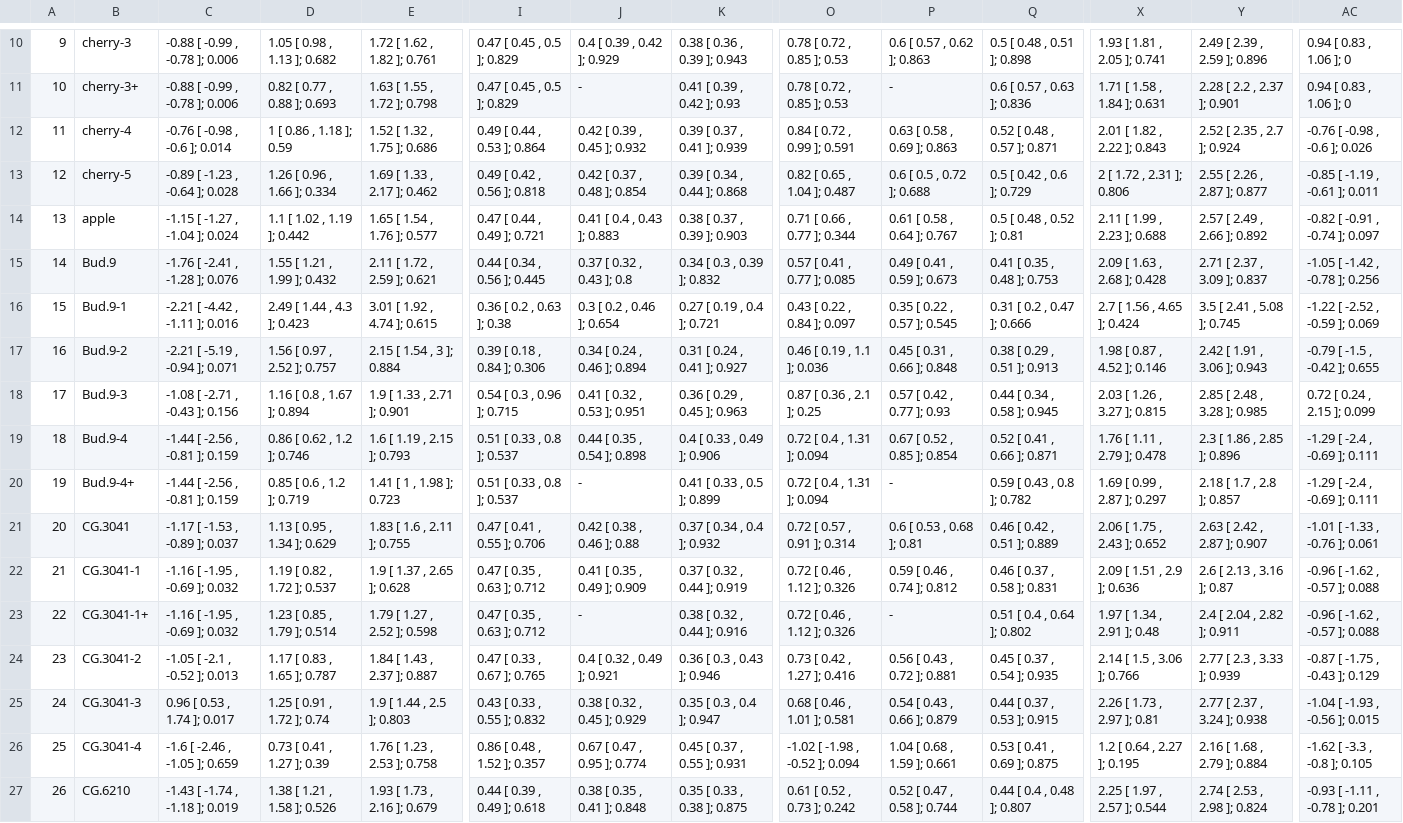
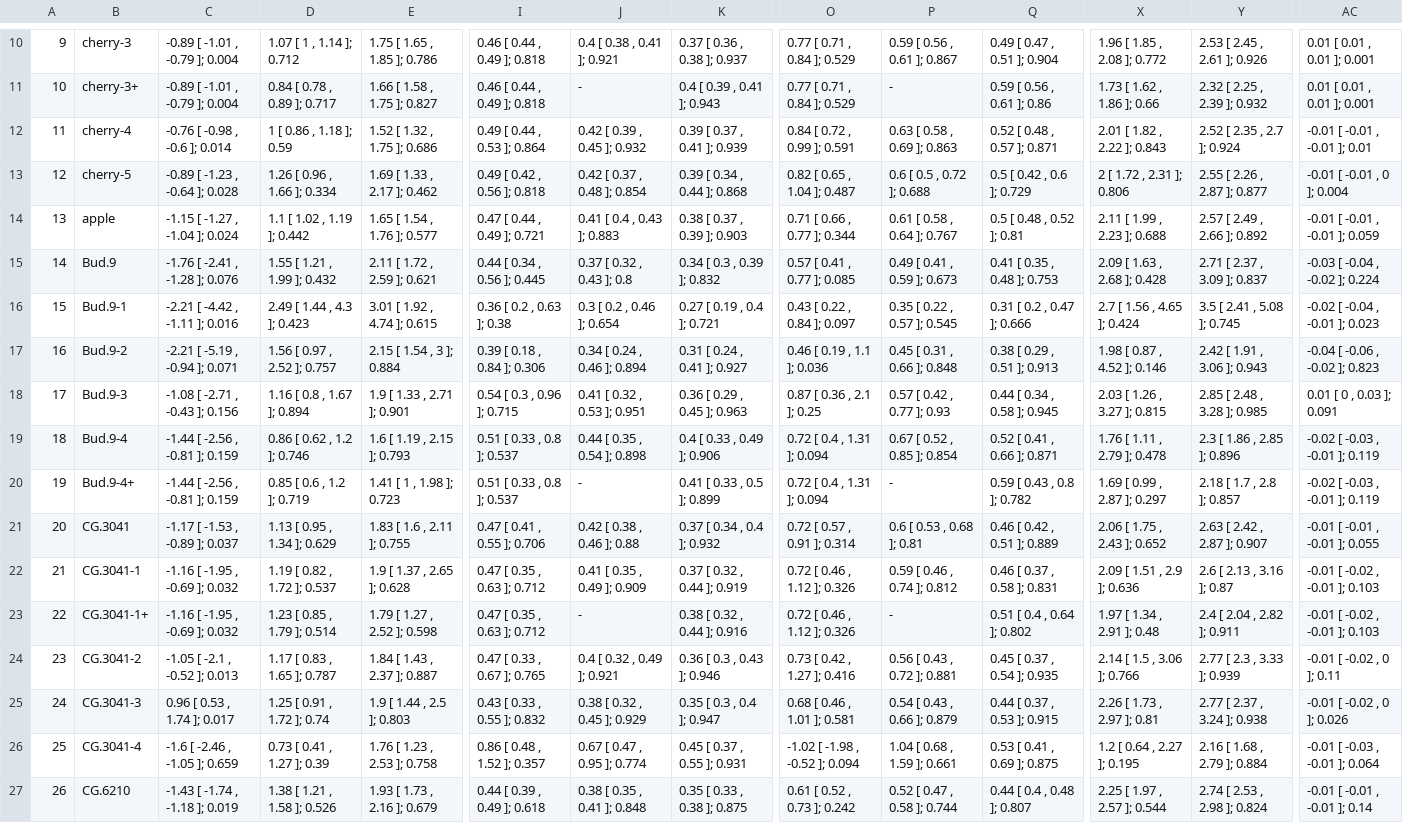
Before and after one commit to weecology/branch-arch, a CSV file: GeneralAllometry/SMAResults.csv, drawn as a sheet; only a part is shown, gaps mark what is left out; the diff covers the shown part only; the diff names each change by its address in the sheet, - before the commit and + after, or states it on an @@ line.

```diff
--- a/GeneralAllometry/SMAResults.csv
+++ b/GeneralAllometry/SMAResults.csv
-C10:C11: -0.88 [ -0.99 , -0.78 ]; 0.006
+C10:C11: -0.89 [ -1.01 , -0.79 ]; 0.004
-D10: 1.05 [ 0.98 , 1.13 ]; 0.682
+D10: 1.07 [ 1 , 1.14 ]; 0.712
-E10: 1.72 [ 1.62 , 1.82 ]; 0.761
+E10: 1.75 [ 1.65 , 1.85 ]; 0.786
-I10:I11: 0.47 [ 0.45 , 0.5 ]; 0.829
+I10:I11: 0.46 [ 0.44 , 0.49 ]; 0.818
-J10: 0.4 [ 0.39 , 0.42 ]; 0.929
+J10: 0.4 [ 0.38 , 0.41 ]; 0.921
-K10: 0.38 [ 0.36 , 0.39 ]; 0.943
+K10: 0.37 [ 0.36 , 0.38 ]; 0.937
-O10:O11: 0.78 [ 0.72 , 0.85 ]; 0.53
+O10:O11: 0.77 [ 0.71 , 0.84 ]; 0.529
-P10: 0.6 [ 0.57 , 0.62 ]; 0.863
+P10: 0.59 [ 0.56 , 0.61 ]; 0.867
-Q10: 0.5 [ 0.48 , 0.51 ]; 0.898
+Q10: 0.49 [ 0.47 , 0.51 ]; 0.904
-X10: 1.93 [ 1.81 , 2.05 ]; 0.741
+X10: 1.96 [ 1.85 , 2.08 ]; 0.772
-Y10: 2.49 [ 2.39 , 2.59 ]; 0.896
+Y10: 2.53 [ 2.45 , 2.61 ]; 0.926
-AC10:AC11: 0.94 [ 0.83 , 1.06 ]; 0
+AC10:AC11: 0.01 [ 0.01 , 0.01 ]; 0.001
-D11: 0.82 [ 0.77 , 0.88 ]; 0.693
+D11: 0.84 [ 0.78 , 0.89 ]; 0.717
-E11: 1.63 [ 1.55 , 1.72 ]; 0.798
+E11: 1.66 [ 1.58 , 1.75 ]; 0.827
-K11: 0.41 [ 0.39 , 0.42 ]; 0.93
+K11: 0.4 [ 0.39 , 0.41 ]; 0.943
-Q11: 0.6 [ 0.57 , 0.63 ]; 0.836
+Q11: 0.59 [ 0.56 , 0.61 ]; 0.86
-X11: 1.71 [ 1.58 , 1.84 ]; 0.631
+X11: 1.73 [ 1.62 , 1.86 ]; 0.66
-Y11: 2.28 [ 2.2 , 2.37 ]; 0.901
+Y11: 2.32 [ 2.25 , 2.39 ]; 0.932
-AC12: -0.76 [ -0.98 , -0.6 ]; 0.026
+AC12: -0.01 [ -0.01 , -0.01 ]; 0.01
-AC13: -0.85 [ -1.19 , -0.61 ]; 0.011
+AC13: -0.01 [ -0.01 , 0 ]; 0.004
-AC14: -0.82 [ -0.91 , -0.74 ]; 0.097
+AC14: -0.01 [ -0.01 , -0.01 ]; 0.059
-AC15: -1.05 [ -1.42 , -0.78 ]; 0.256
+AC15: -0.03 [ -0.04 , -0.02 ]; 0.224
-AC16: -1.22 [ -2.52 , -0.59 ]; 0.069
+AC16: -0.02 [ -0.04 , -0.01 ]; 0.023
-AC17: -0.79 [ -1.5 , -0.42 ]; 0.655
+AC17: -0.04 [ -0.06 , -0.02 ]; 0.823
-AC18: 0.72 [ 0.24 , 2.15 ]; 0.099
+AC18: 0.01 [ 0 , 0.03 ]; 0.091
-AC19:AC20: -1.29 [ -2.4 , -0.69 ]; 0.111
+AC19:AC20: -0.02 [ -0.03 , -0.01 ]; 0.119
-AC21: -1.01 [ -1.33 , -0.76 ]; 0.061
+AC21: -0.01 [ -0.01 , -0.01 ]; 0.055
-AC22:AC23: -0.96 [ -1.62 , -0.57 ]; 0.088
+AC22:AC23: -0.01 [ -0.02 , -0.01 ]; 0.103
-AC24: -0.87 [ -1.75 , -0.43 ]; 0.129
+AC24: -0.01 [ -0.02 , 0 ]; 0.11
-AC25: -1.04 [ -1.93 , -0.56 ]; 0.015
+AC25: -0.01 [ -0.02 , 0 ]; 0.026
-AC26: -1.62 [ -3.3 , -0.8 ]; 0.105
+AC26: -0.01 [ -0.03 , -0.01 ]; 0.064
-AC27: -0.93 [ -1.11 , -0.78 ]; 0.201
+AC27: -0.01 [ -0.01 , -0.01 ]; 0.14
```
Also changed, not shown: 1 added row, 1 removed row and 43 edited cells elsewhere in this file.
